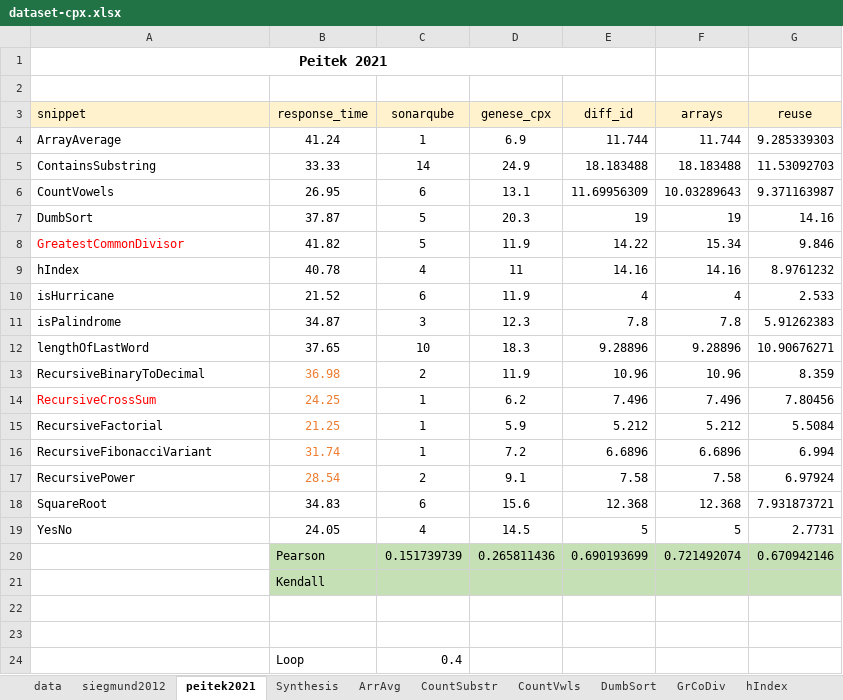
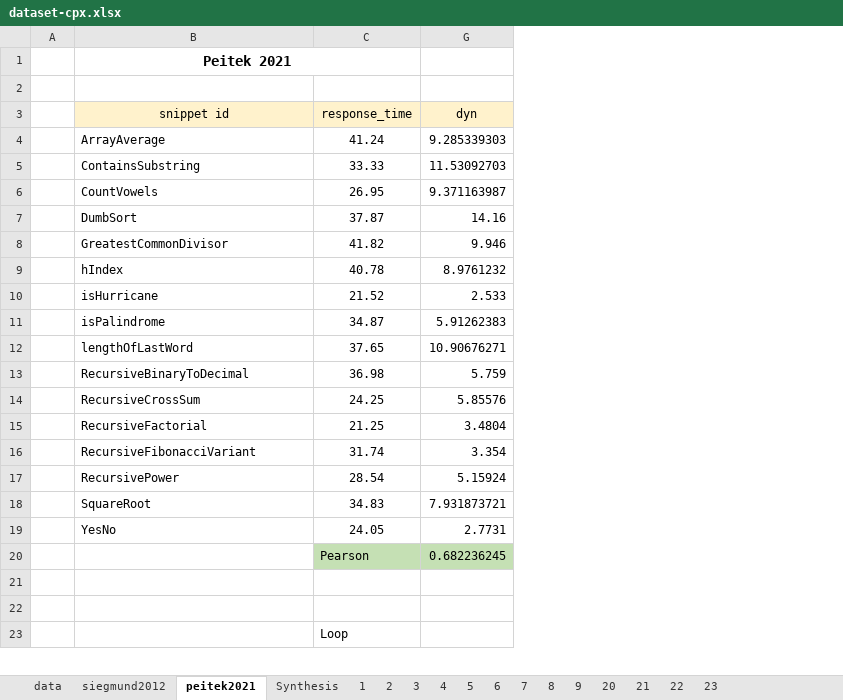
Before and after one commit to gillesfabre34/cpx, an Excel workbook: dataset-cpx.xlsx, sheet peitek2021, drawn as a sheet; only a part is shown; values as stored, in another font and other column widths than the file's, no borders; charts and pictures not drawn; removed rows and columns are numbered as before the commit, all else as after; the diff names each change by its address in the sheet, - before the commit and + after, or states it on an @@ line.

```diff
--- a/dataset-cpx.xlsx (sheet peitek2021)
+++ b/dataset-cpx.xlsx (sheet peitek2021)
@@ sheet tab hidden: ArrAvg @@
@@ sheet tab hidden: CountSubstr @@
@@ sheet tab hidden: CountVwls @@
@@ sheet tab hidden: DumbSort @@
@@ sheet tab hidden: GrCoDiv @@
@@ sheet tab hidden: hIndex @@
+column A, empty
-column C (sonarqube), rows 4-20: 1 | 14 | 6 | 5 | 5 | 4 | 6 | 3 | 10 | 2 | 1 | 1 | 1 | 2 | 6 | 4 | 0.151739739; row 24: 0.4
@@ column D (genese_cpx) hidden, rows 4-20: 6.9 | 24.9 | 13.1 | 20.3 | 11.9 | 11 | 11.9 | 12.3 | 18.3 | 11.9 | 6.2 | 5.9 | 7.2 | 9.1 | 15.6 | 14.5 | 0.265811436 @@
@@ column E (diff_id) hidden, rows 4-20: 11.744 | 18.183488 | 11.69956309 | 19 | 14.22 | 14.16 | 4 | 7.8 | 9.28896 | 10.96 | 7.496 | 5.212 | 6.6896 | 7.58 | 12.368 | 5 | 0.690193699 @@
@@ column F (arrays) hidden, rows 4-20: 11.744 | 18.183488 | 10.03289643 | 19 | 15.34 | 14.16 | 4 | 7.8 | 9.28896 | 10.96 | 7.496 | 5.212 | 6.6896 | 7.58 | 12.368 | 5 | 0.721492074 @@
-B3: snippet
+B3: snippet id
-B3 alignment: left
+B3 alignment: center
-G3: reuse
+G3: dyn
-B8 text colour: #FF0000
+B8 text colour: black
-G8 (dyn): 9.846
+G8 (dyn): 9.946
-C13:C17 text colour: #ED7D31
+C13:C17 text colour: black
-G13 (dyn): 8.359
+G13 (dyn): 5.759
-B14 text colour: #FF0000
+B14 text colour: black
-G14 (dyn): 7.80456
+G14 (dyn): 5.85576
-G15 (dyn): 5.5084
+G15 (dyn): 3.4804
-G16 (dyn): 6.994
+G16 (dyn): 3.354
-G17 (dyn): 6.97924
+G17 (dyn): 5.15924
-G20 (dyn): 0.670942146
+G20 (dyn): 0.682236245
-row 21:  | Kendall
```
Also changed, not shown: sheet data, sheet Synthesis, sheet siegmund2012, sheet 9, sheet 8, sheet 20, 8 more sheets, other sheet tabs, formulas that keep their value, hidden cells, charts or pictures, 1 other file.
